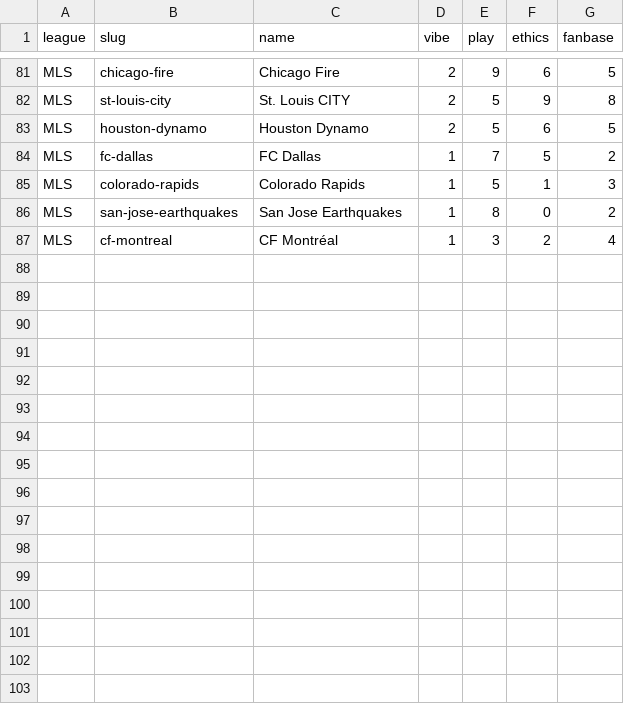
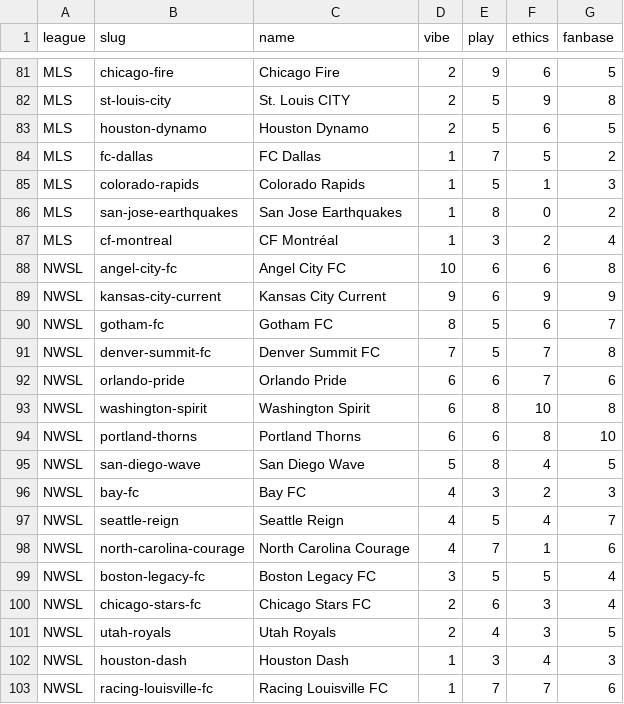
Before and after one commit to jeffreybaird/football_supporters, a CSV file: db/seed-data/team_scores.csv, drawn as a sheet; only a part is shown, gaps mark what is left out; the diff names each change by its address in the sheet, - before the commit and + after, or states it on an @@ line.

```diff
--- a/db/seed-data/team_scores.csv
+++ b/db/seed-data/team_scores.csv
+row 88: NWSL | angel-city-fc | Angel City FC | 10 | 6 | 6 | 8
+row 89: NWSL | kansas-city-current | Kansas City Current | 9 | 6 | 9 | 9
+row 90: NWSL | gotham-fc | Gotham FC | 8 | 5 | 6 | 7
+row 91: NWSL | denver-summit-fc | Denver Summit FC | 7 | 5 | 7 | 8
+row 92: NWSL | orlando-pride | Orlando Pride | 6 | 6 | 7 | 6
+row 93: NWSL | washington-spirit | Washington Spirit | 6 | 8 | 10 | 8
+row 94: NWSL | portland-thorns | Portland Thorns | 6 | 6 | 8 | 10
+row 95: NWSL | san-diego-wave | San Diego Wave | 5 | 8 | 4 | 5
+row 96: NWSL | bay-fc | Bay FC | 4 | 3 | 2 | 3
+row 97: NWSL | seattle-reign | Seattle Reign | 4 | 5 | 4 | 7
+row 98: NWSL | north-carolina-courage | North Carolina Courage | 4 | 7 | 1 | 6
+row 99: NWSL | boston-legacy-fc | Boston Legacy FC | 3 | 5 | 5 | 4
+row 100: NWSL | chicago-stars-fc | Chicago Stars FC | 2 | 6 | 3 | 4
+row 101: NWSL | utah-royals | Utah Royals | 2 | 4 | 3 | 5
+row 102: NWSL | houston-dash | Houston Dash | 1 | 3 | 4 | 3
+row 103: NWSL | racing-louisville-fc | Racing Louisville FC | 1 | 7 | 7 | 6
```
Also changed, not shown: 19 other files.
